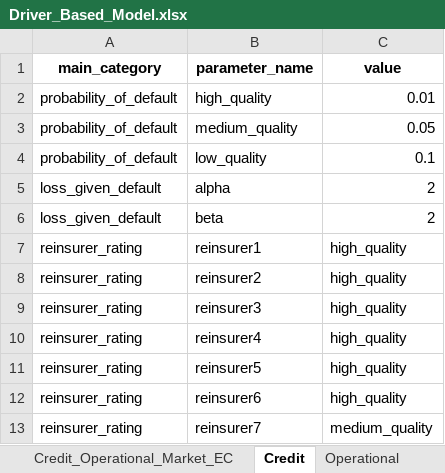
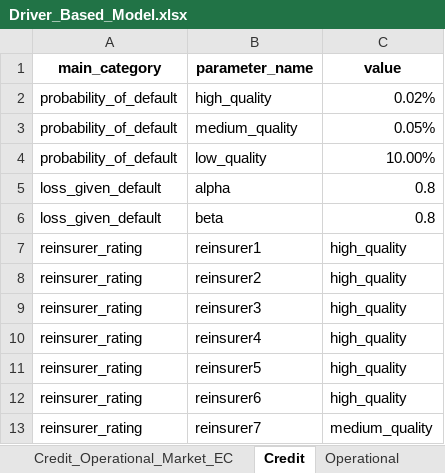
Before and after one commit to garvitna/IFOA_WG_Capital_Models, an Excel workbook: Driver_Based_Model.xlsx, sheet Credit, drawn as a sheet; only a part is shown; values as stored, in another font and other column widths than the file's, no borders; the diff names each change by its address in the sheet, - before the commit and + after, or states it on an @@ line.

```diff
--- a/Driver_Based_Model.xlsx (sheet Credit)
+++ b/Driver_Based_Model.xlsx (sheet Credit)
-C2 (value): 0.01
+C2 (value): 0.02%
-C3 (value): 0.05
+C3 (value): 0.05%
-C4 (value): 0.1
+C4 (value): 10.00%
-C5:C6 (value): 2
+C5:C6 (value): 0.8
```
Also changed, not shown: sheet Underwriting, sheet Market, sheet Reinsurance, sheet Credit_Operational_Market_EC, sheet Reserve, sheet Market_Correlation, 7 more sheets, Driver_Based_Model_Output.xlsx, 1 other file.
